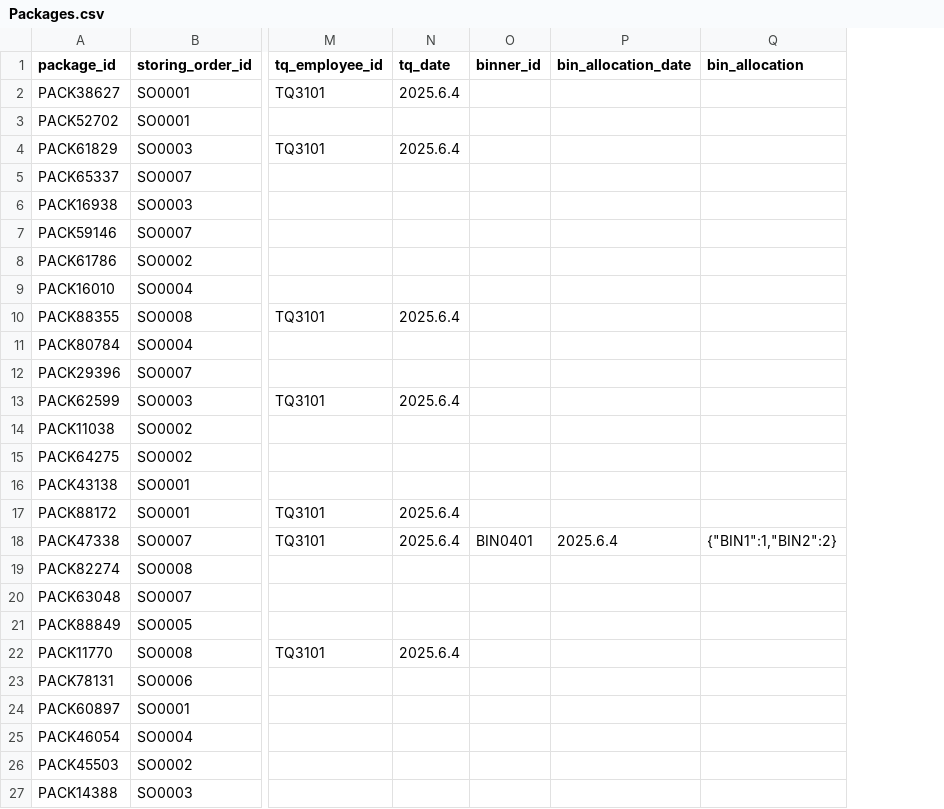
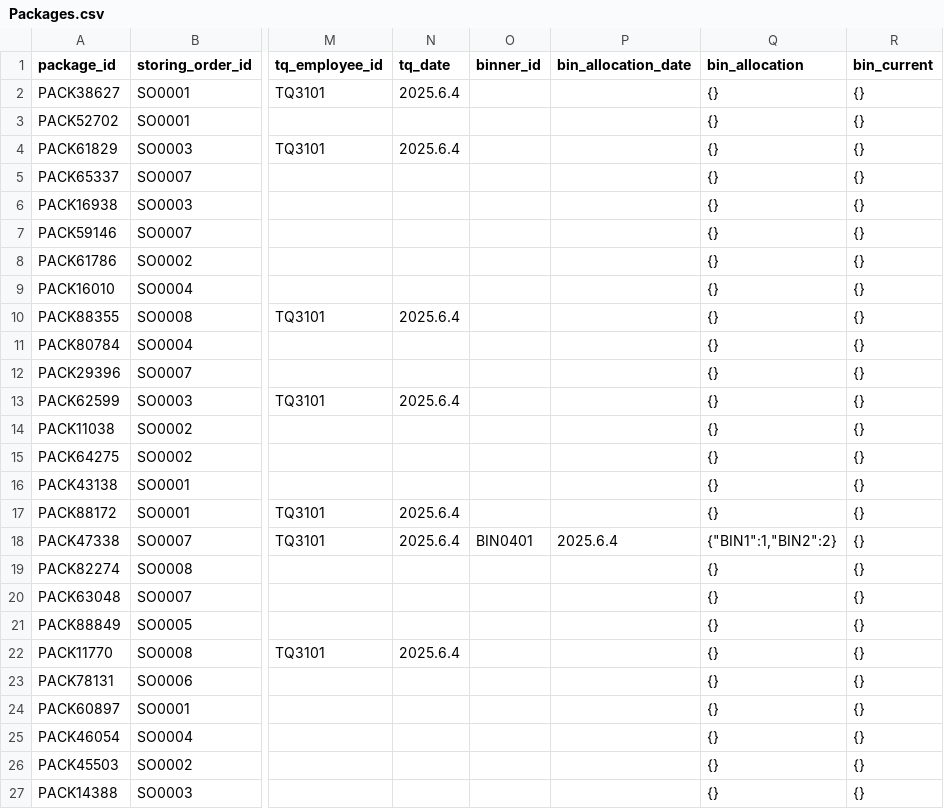
Before and after one commit to cargoops/backend, a CSV file: data/Packages.csv, drawn as a sheet; only a part is shown, gaps mark what is left out; the diff names each change by its address in the sheet, - before the commit and + after, or states it on an @@ line.

```diff
--- a/data/Packages.csv
+++ b/data/Packages.csv
+column R (bin_current), rows 2-27: all {}
-Q2:Q17 (bin_allocation): (empty)
+Q2:Q17 (bin_allocation): {}
-Q19:Q27 (bin_allocation): (empty)
+Q19:Q27 (bin_allocation): {}
```
Also changed, not shown: data/Items.csv, 4 other files.
